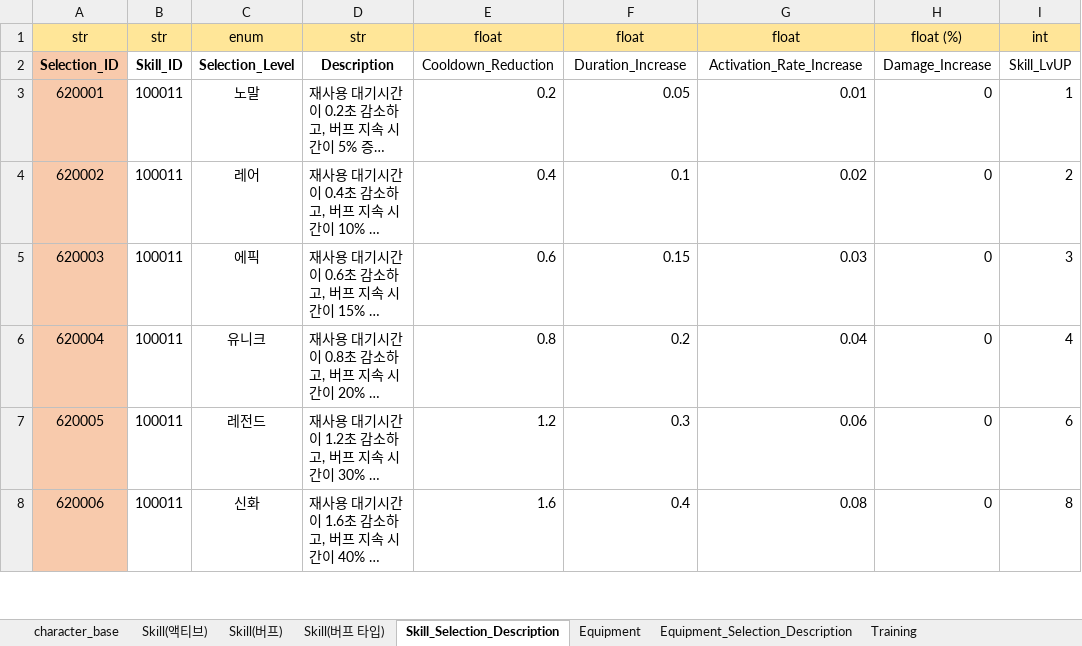
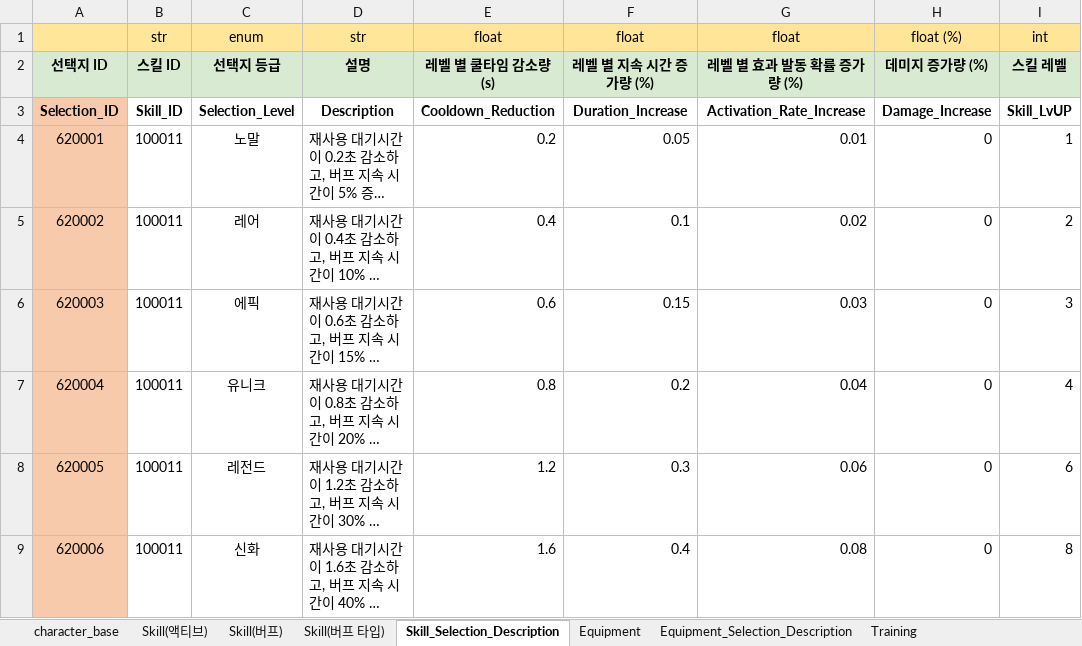
Before and after one commit to Corporate-Agreement-Project-In-Kyung-Il/Corporate-Agreement, an Excel workbook: Assets/05.DataTable/성장 데이터 종합.xlsx, sheet Skill_Selection_Description, drawn as a sheet; only a part is shown; long unchanged cells end in …; values as stored, in another font and other column widths than the file's, no borders; charts and pictures not drawn; addresses are those after the commit; the diff names each change by its address in the sheet, - before the commit and + after, or states it on an @@ line.

```diff
--- a/Assets/05.DataTable/성장 데이터 종합.xlsx (sheet Skill_Selection_Description)
+++ b/Assets/05.DataTable/성장 데이터 종합.xlsx (sheet Skill_Selection_Description)
@@ column A renumbered in row 1 @@
+row 2: 선택지 ID | 스킬 ID | 선택지 등급 | 설명 | 레벨 별 쿨타임 감소량 (s) | 레벨 별 지속 시간 증가량 (%) | 레벨 별 효과 발동 확률 증가량 (%) | 데미지 증가량 (%) | 스킬 레벨
-E3:I3 bold: off
+E3:I3 bold: on
```
Also changed, not shown: sheet Skill(버프), sheet Skill(액티브), sheet Training, sheet Equipment, sheet character_base, sheet Skill(버프 타입), 2 more sheets, formulas that keep their value, charts or pictures, 27 other files.
